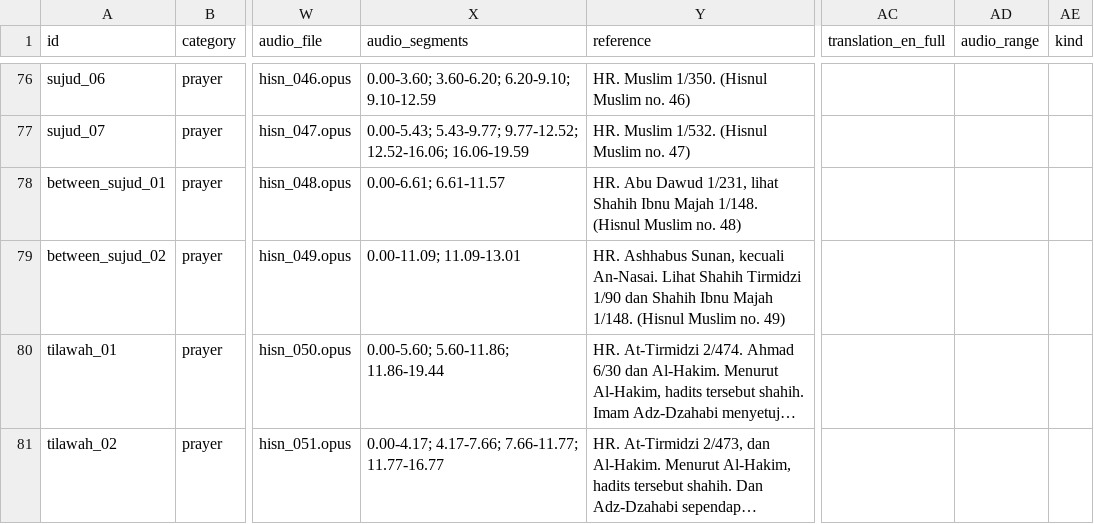
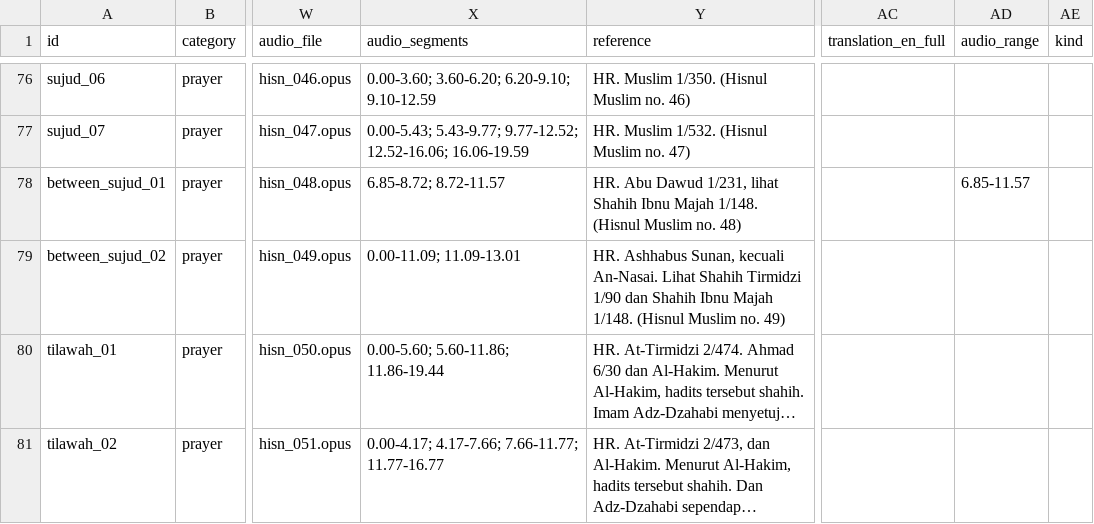
Before and after one commit to hystericmoon/muslimdaily, a CSV file: content/source/duas.csv, drawn as a sheet; only a part is shown, gaps mark what is left out; long unchanged cells end in …; the diff covers the shown part only; the diff names each change by its address in the sheet, - before the commit and + after, or states it on an @@ line.

```diff
--- a/content/source/duas.csv
+++ b/content/source/duas.csv
-X78 (audio_segments): 0.00-6.61; 6.61-11.57
+X78 (audio_segments): 6.85-8.72; 8.72-11.57
-AD78 (audio_range): (empty)
+AD78 (audio_range): 6.85-11.57
```
Also changed, not shown: 25 edited cells elsewhere in this file, 13 other files.
